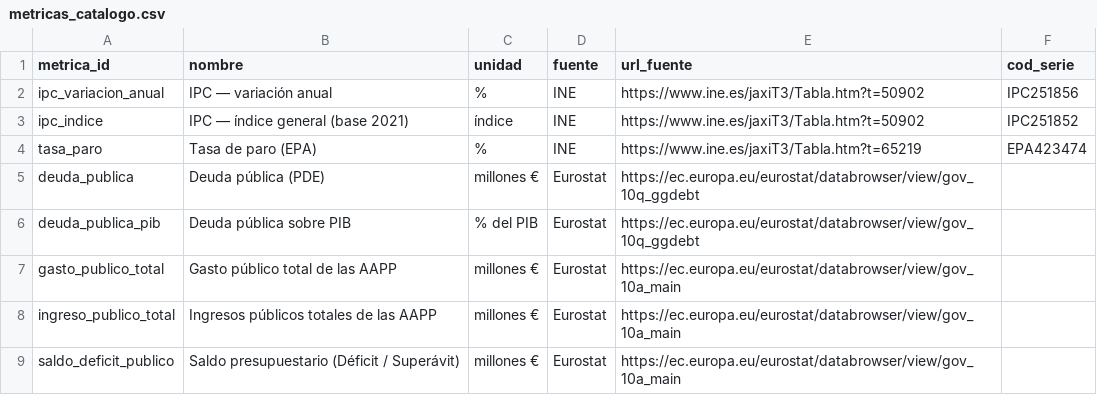
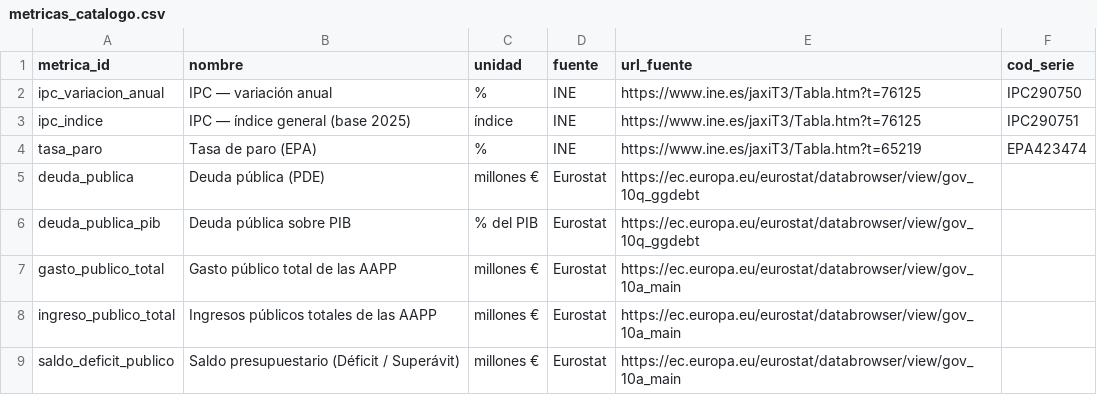
Before and after one commit to SpainFacts/spainfacts.github.io, a CSV file: transform/seeds/metricas_catalogo.csv, drawn as a sheet.

```diff
--- a/transform/seeds/metricas_catalogo.csv
+++ b/transform/seeds/metricas_catalogo.csv
@@ -1,4 +1,4 @@
 metrica_id,nombre,unidad,fuente,url_fuente,cod_serie
-ipc_variacion_anual,IPC — variación anual,%,INE,https://www.ine.es/jaxiT3/Tabla.htm?t=50902,IPC251856
-ipc_indice,IPC — índice general (base 2021),índice,INE,https://www.ine.es/jaxiT3/Tabla.htm?t=50902,IPC251852
+ipc_variacion_anual,IPC — variación anual,%,INE,https://www.ine.es/jaxiT3/Tabla.htm?t=76125,IPC290750
+ipc_indice,IPC — índice general (base 2025),índice,INE,https://www.ine.es/jaxiT3/Tabla.htm?t=76125,IPC290751
 tasa_paro,Tasa de paro (EPA),%,INE,https://www.ine.es/jaxiT3/Tabla.htm?t=65219,EPA423474
```
Also changed, not shown: transform/seeds/fuentes_catalogo.csv, 38 other files.
